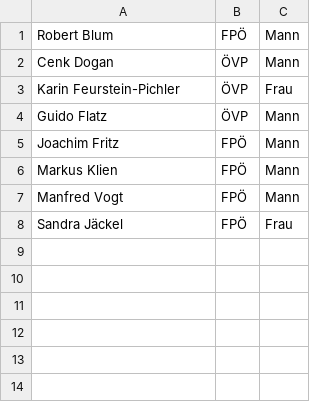
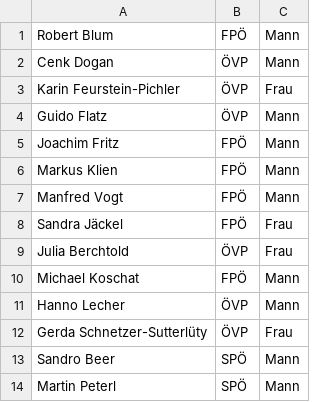
Before and after one commit to M2k-dewiki/wikipedia, a CSV file: other/landtag-vorarlberg.csv, drawn as a sheet.

```diff
--- a/other/landtag-vorarlberg.csv
+++ b/other/landtag-vorarlberg.csv
@@ -8 +8,7 @@ Manfred Vogt,FPÖ,Mann
 Sandra Jäckel,FPÖ,Frau
+Julia Berchtold,ÖVP,Frau
+Michael Koschat,FPÖ,Mann
+Hanno Lecher,ÖVP,Mann
+Gerda Schnetzer-Sutterlüty,ÖVP,Frau
+Sandro Beer,SPÖ,Mann
+Martin Peterl,SPÖ,Mann
```
Also changed, not shown: other/landtag-oberoesterreich.csv, other/landtag-tirol.csv, 2 other files.
